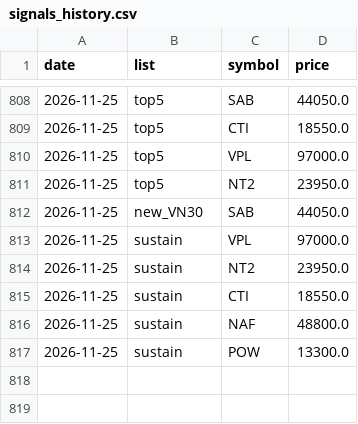
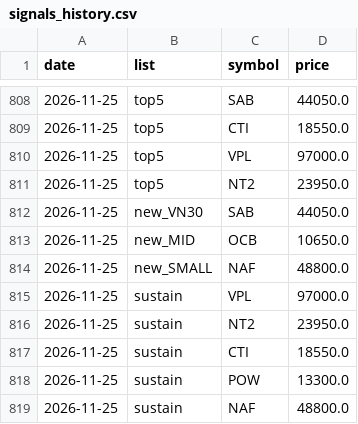
Before and after one commit to cuulv1995/cuulv-stock, a CSV file: data/signals_history.csv, drawn as a sheet; only a part is shown, gaps mark what is left out.

```diff
--- a/data/signals_history.csv
+++ b/data/signals_history.csv
@@ -812,2 +812,4 @@ date,list,symbol,price
 2026-11-25,new_VN30,SAB,44050.0
+2026-11-25,new_MID,OCB,10650.0
+2026-11-25,new_SMALL,NAF,48800.0
 2026-11-25,sustain,VPL,97000.0
@@ -815,3 +817,3 @@ date,list,symbol,price
 2026-11-25,sustain,CTI,18550.0
+2026-11-25,sustain,POW,13300.0
 2026-11-25,sustain,NAF,48800.0
-2026-11-25,sustain,POW,13300.0
```
Also changed, not shown: 5 other files.
